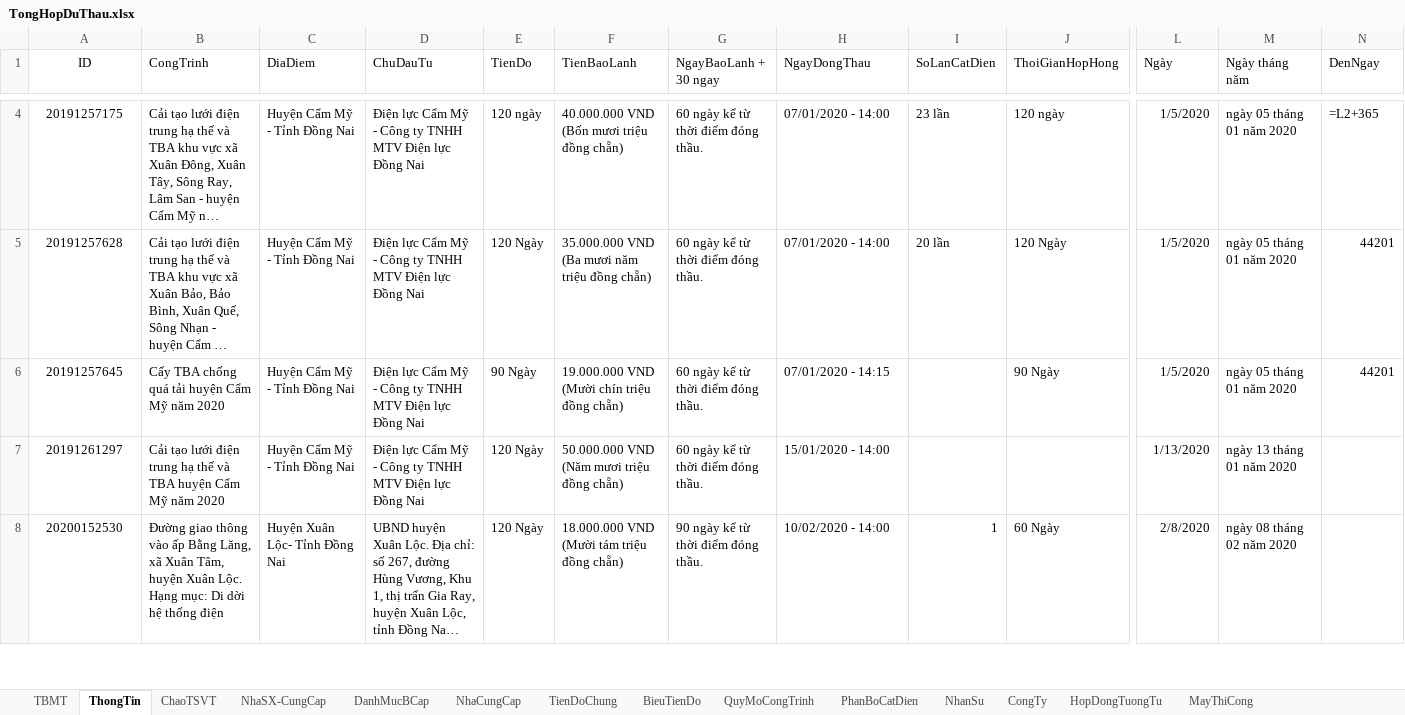
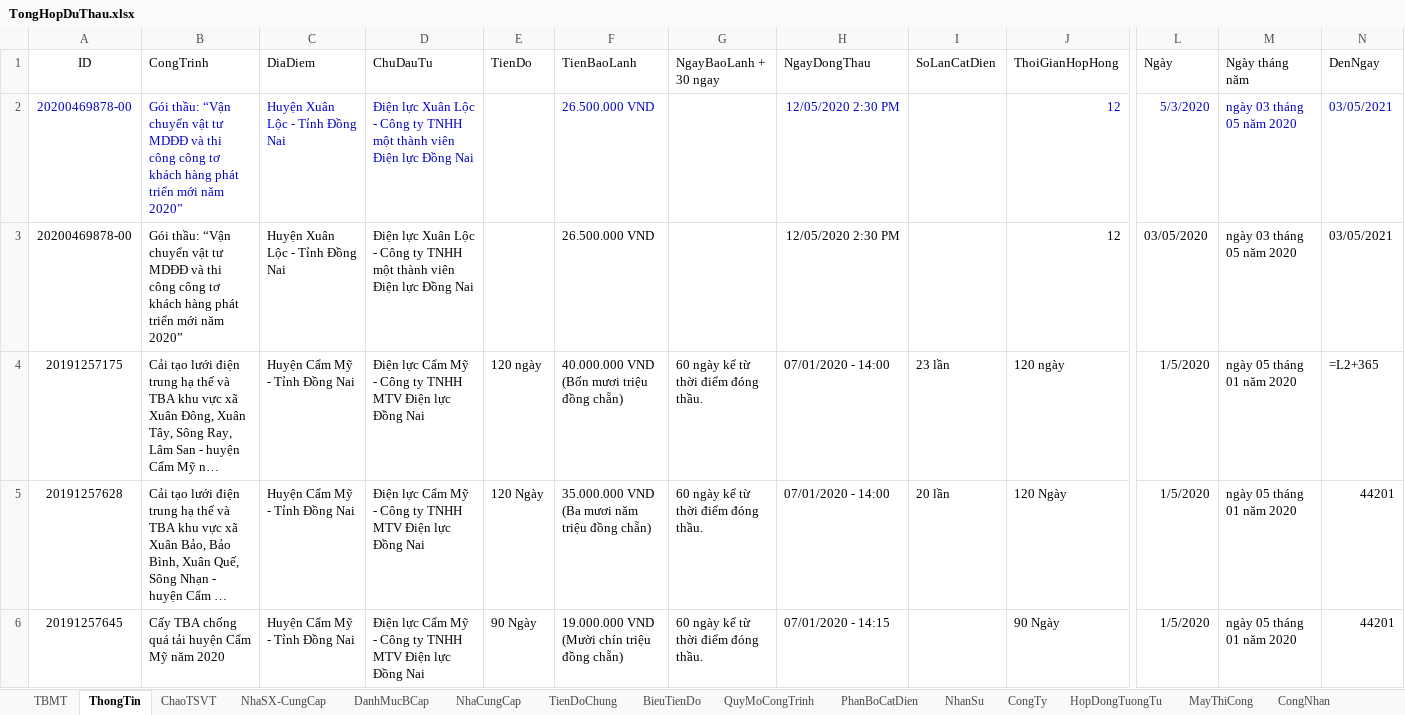
Before and after one commit to thuctd/ThuLoc, an Excel workbook: TongHopDuThau.xlsx, sheet ThongTin, drawn as a sheet; only a part is shown, gaps mark what is left out; the shorter side is filled out with more unchanged rows; long unchanged cells end in …; values as stored, in another font and other column widths than the file's, no borders; conditional formats not drawn; rows hold the shown columns only; the diff covers the shown part only; the diff names each change by its address in the sheet, - before the commit and + after, or states it on an @@ line.

```diff
--- a/TongHopDuThau.xlsx (sheet ThongTin)
+++ b/TongHopDuThau.xlsx (sheet ThongTin)
+sheet tab: CongNhan
+row 2: 20200469878-00 | Gói thầu: “Vận chuyển vật tư MDĐĐ và thi công công tơ khách hàng phát triển mới năm 2020” | Huyện Xuân Lộc - Tỉnh Đồng Nai | Điện lực Xuân Lộc - Công ty TNHH một thành viên Điện lực Đồng Nai |  | 26.500.000 VND |  | 12/05/2020 2:30 PM |  | 12 | 5/3/2020 | ngày 03 tháng 05 năm 2020 | 03/05/2021
+row 3: 20200469878-00 | Gói thầu: “Vận chuyển vật tư MDĐĐ và thi công công tơ khách hàng phát triển mới năm 2020” | Huyện Xuân Lộc - Tỉnh Đồng Nai | Điện lực Xuân Lộc - Công ty TNHH một thành viên Điện lực Đồng Nai |  | 26.500.000 VND |  | 12/05/2020 2:30 PM |  | 12 | 03/05/2020 | ngày 03 tháng 05 năm 2020 | 03/05/2021
```
Also changed, not shown: 2 removed rows and 2 edited cells elsewhere in this sheet, sheet TBMT, sheet CongTy, formulas that keep their value, charts or pictures, 29 other files.
